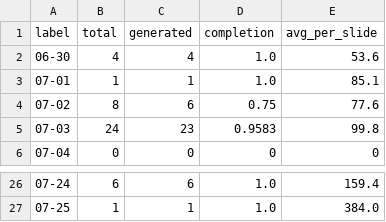
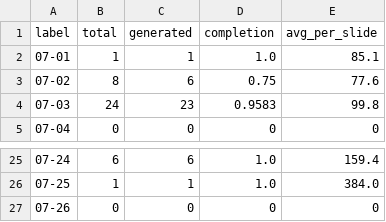
Before and after one commit to Tina0529/bops-ppt-dashboard, a CSV file: docs/data/trend_daily.csv, drawn as a sheet; only a part is shown, gaps mark what is left out.

Commit message:
data: dashboard update 2026-07-26

```diff
--- a/docs/data/trend_daily.csv
+++ b/docs/data/trend_daily.csv
@@ -1,3 +1,2 @@
 label,total,generated,completion,avg_per_slide
-06-30,4,4,1.0,53.6
 07-01,1,1,1.0,85.1
@@ -27 +26,2 @@ label,total,generated,completion,avg_per_slide
 07-25,1,1,1.0,384.0
+07-26,0,0,0,0
```
Also changed, not shown: docs/data/trend_weekly.csv, 4 other files.
